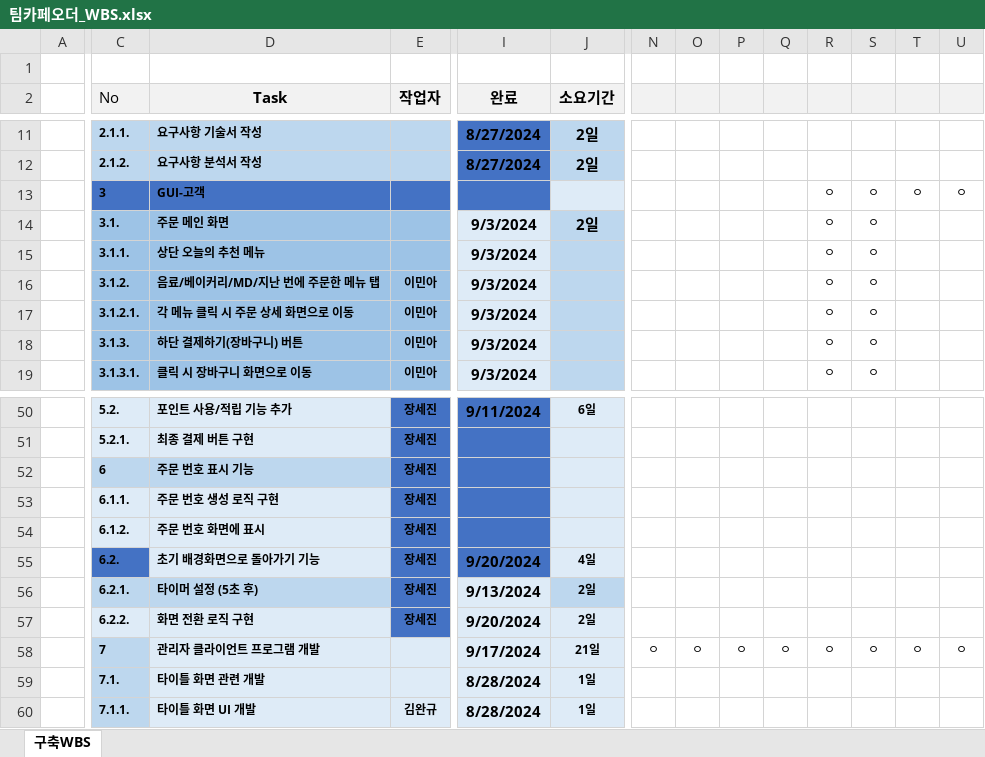
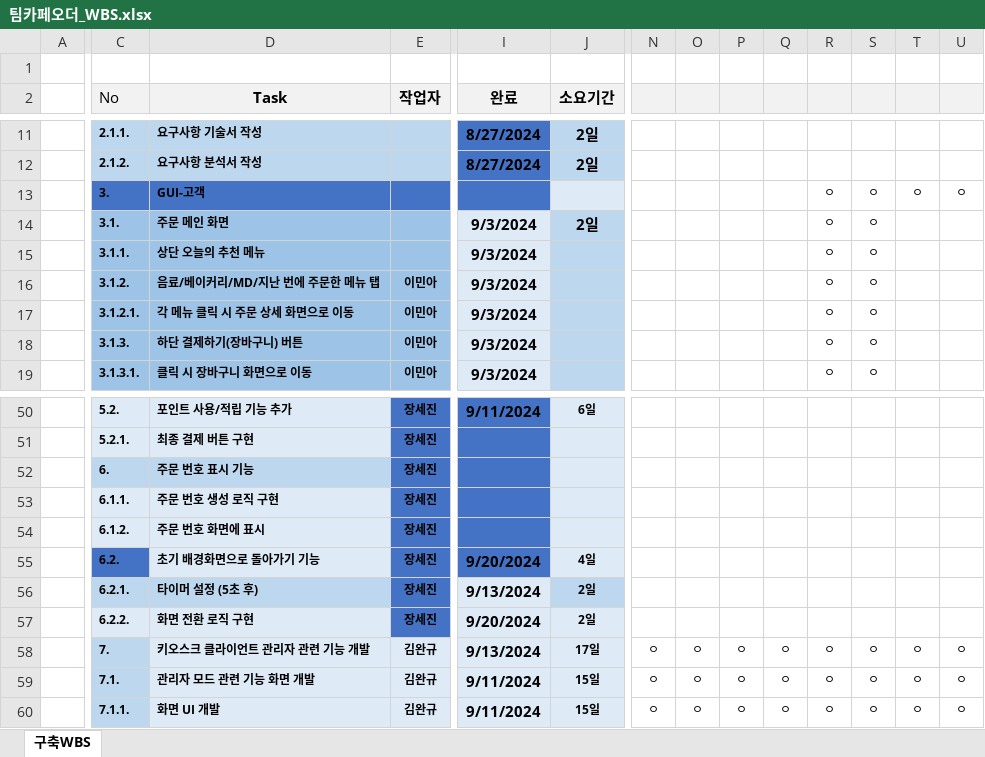
Before and after one commit to Hoon1999/kdt2024_2_3, an Excel workbook: documents/팀카페오더_WBS.xlsx, sheet 구축WBS, drawn as a sheet; only a part is shown, gaps mark what is left out; values as stored, in another font and other column widths than the file's, no borders; conditional formats not drawn; the diff covers the shown part only; the diff names each change by its address in the sheet, - before the commit and + after, or states it on an @@ line.

```diff
--- a/documents/팀카페오더_WBS.xlsx (sheet 구축WBS)
+++ b/documents/팀카페오더_WBS.xlsx (sheet 구축WBS)
-C13 (No): 3
+C13 (No): 3.
-C52 (No): 6
+C52 (No): 6.
-C58 (No): 7
+C58 (No): 7.
-D58 (Task): 관리자 클라이언트 프로그램 개발
+D58 (Task): 키오스크 클라이언트 관리자 관련 기능 개발
-E58:E59 (작업자): (empty)
+E58:E59 (작업자): 김완규
-I58 (완료): 9/17/2024
+I58 (완료): 9/13/2024
-J58 (소요기간): 21일
+J58 (소요기간): 17일
-D59 (Task): 타이틀 화면 관련 개발
+D59 (Task): 관리자 모드 관련 기능 화면 개발
-I59:I60 (완료): 8/28/2024
+I59:I60 (완료): 9/11/2024
-J59:J60 (소요기간): 1일
+J59:J60 (소요기간): 15일
-N59:N60: (empty)
+N59:N60: ㅇ
-O59:O60: (empty)
+O59:O60: ㅇ
-P59:P60: (empty)
+P59:P60: ㅇ
-Q59:Q60: (empty)
+Q59:Q60: ㅇ
-R59:R60: (empty)
+R59:R60: ㅇ
-S59:S60: (empty)
+S59:S60: ㅇ
-T59:T60: (empty)
+T59:T60: ㅇ
-U59:U60: (empty)
+U59:U60: ㅇ
-D60 (Task): 타이틀 화면 UI 개발
+D60 (Task): 화면 UI 개발
```
Also changed, not shown: 28 added rows, 9 removed rows and 136 edited cells elsewhere in this sheet, documents/팀카페오더_요구사항정의서.xlsx.
